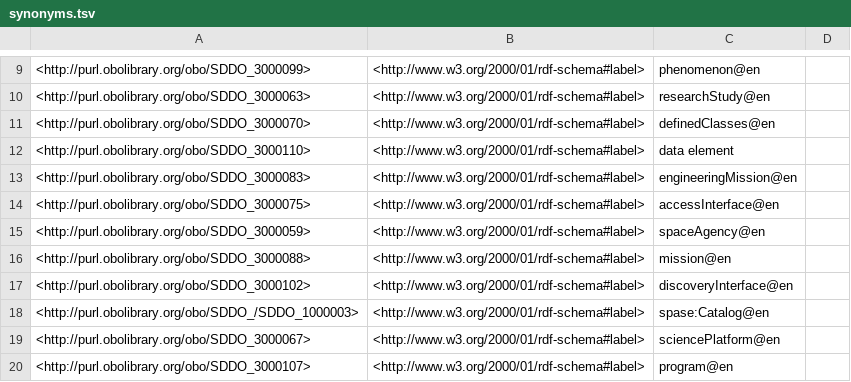
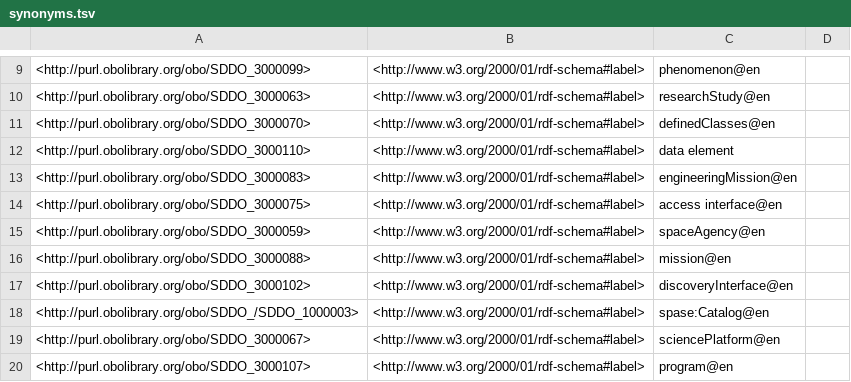
Before and after one commit to NASA-IMPACT/sddo, a TSV file: src/ontology/reports/synonyms.tsv, drawn as a sheet; only a part is shown, gaps mark what is left out.

```diff
--- a/src/ontology/reports/synonyms.tsv
+++ b/src/ontology/reports/synonyms.tsv
@@ -13,3 +13,3 @@
 <http://purl.obolibrary.org/obo/SDDO_3000083>	<http://www.w3.org/2000/01/rdf-schema#label>	"engineeringMission"@en	
-<http://purl.obolibrary.org/obo/SDDO_3000075>	<http://www.w3.org/2000/01/rdf-schema#label>	"accessInterface"@en	
+<http://purl.obolibrary.org/obo/SDDO_3000075>	<http://www.w3.org/2000/01/rdf-schema#label>	"access interface"@en	
 <http://purl.obolibrary.org/obo/SDDO_3000059>	<http://www.w3.org/2000/01/rdf-schema#label>	"spaceAgency"@en	
```
Also changed, not shown: src/ontology/reports/edges.tsv, src/ontology/reports/sddo-edit.owl-obo-report.tsv.
